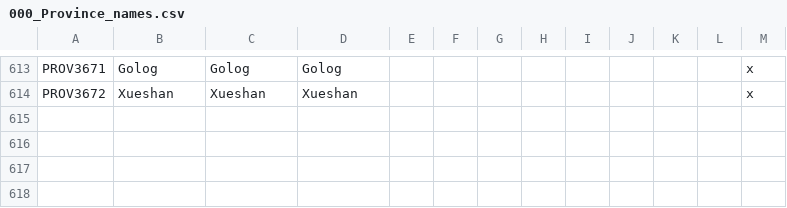
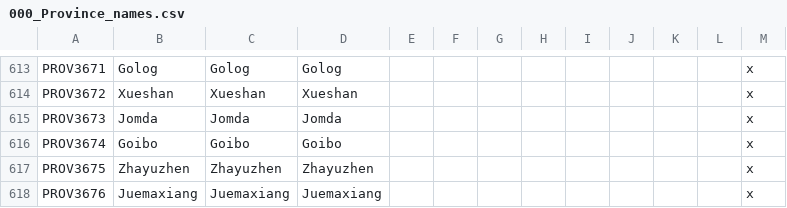
Before and after one commit to MrPanda293/Gothic-CK2, a CSV file: localisation/000_Province_names.csv, drawn as a sheet; only a part is shown, gaps mark what is left out; the diff names each change by its address in the sheet, - before the commit and + after, or states it on an @@ line.

```diff
--- a/localisation/000_Province_names.csv
+++ b/localisation/000_Province_names.csv
+row 615: PROV3673 | Jomda | Jomda | Jomda |  |  |  |  |  |  |  |  | x
+row 616: PROV3674 | Goibo | Goibo | Goibo |  |  |  |  |  |  |  |  | x
+row 617: PROV3675 | Zhayuzhen | Zhayuzhen | Zhayuzhen |  |  |  |  |  |  |  |  | x
+row 618: PROV3676 | Juemaxiang | Juemaxiang | Juemaxiang |  |  |  |  |  |  |  |  | x
```
Also changed, not shown: localisation/000_Barony_names.csv, localisation/000_County_names.csv, 26 other files.
